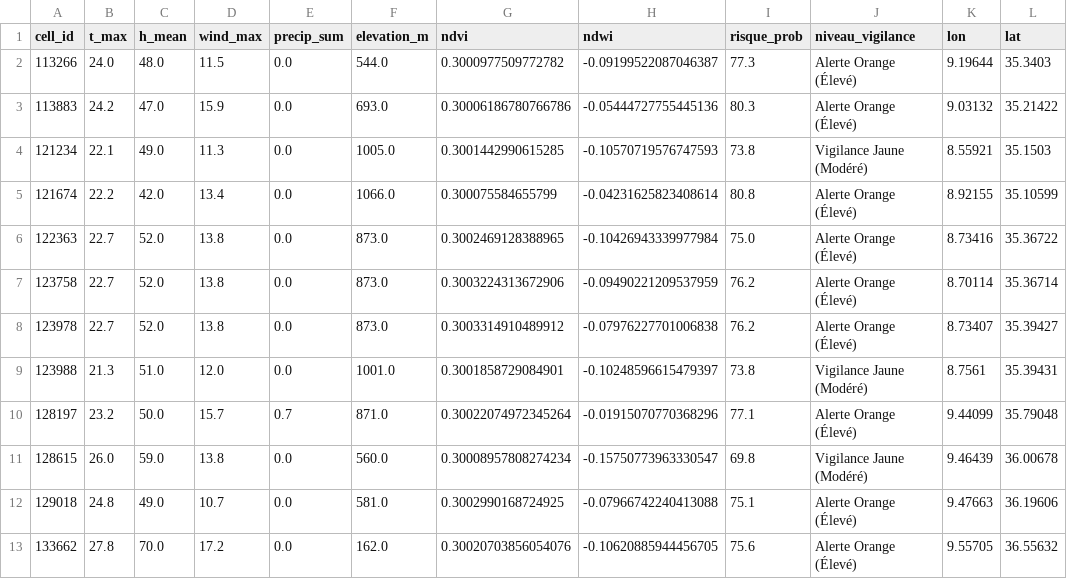
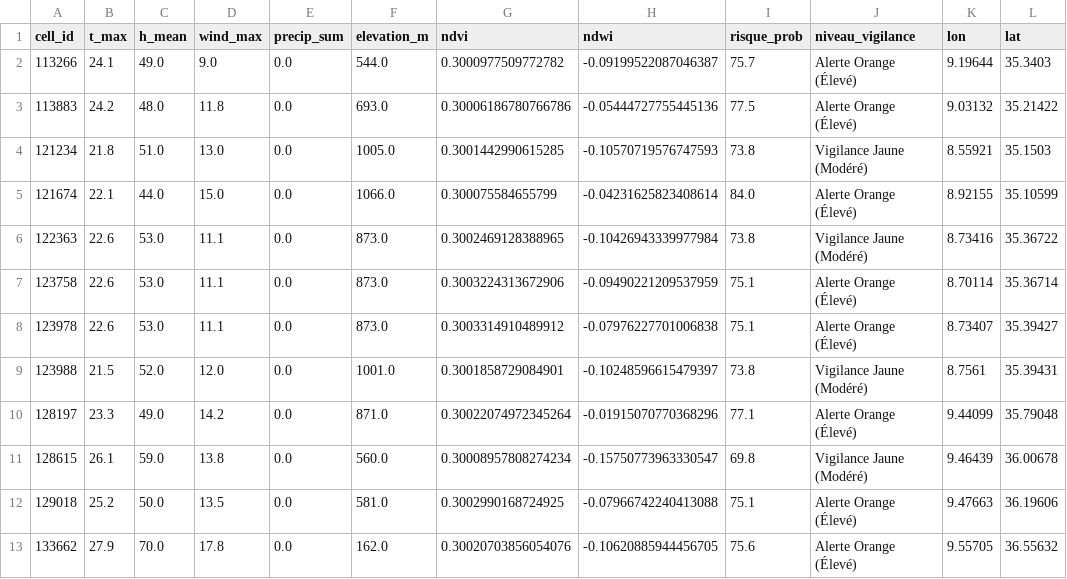
Before and after one commit to Ba7athproject/Tunisia_Fire_Watch, a CSV file: carte_risques_demain_reel.csv, drawn as a sheet; only a part is shown; the diff covers the shown part only.

```diff
--- a/carte_risques_demain_reel.csv
+++ b/carte_risques_demain_reel.csv
@@ -1,13 +1,13 @@
 cell_id,t_max,h_mean,wind_max,precip_sum,elevation_m,ndvi,ndwi,risque_prob,niveau_vigilance,lon,lat
-113266,24.0,48.0,11.5,0.0,544.0,0.3000977509772782,-0.09199522087046387,77.3,Alerte Orange (Élevé),9.19644,35.3403
-113883,24.2,47.0,15.9,0.0,693.0,0.30006186780766786,-0.05444727755445136,80.3,Alerte Orange (Élevé),9.03132,35.21422
-121234,22.1,49.0,11.3,0.0,1005.0,0.3001442990615285,-0.10570719576747593,73.8,Vigilance Jaune (Modéré),8.55921,35.1503
-121674,22.2,42.0,13.4,0.0,1066.0,0.300075584655799,-0.04231625823408614,80.8,Alerte Orange (Élevé),8.92155,35.10599
-122363,22.7,52.0,13.8,0.0,873.0,0.3002469128388965,-0.10426943339977984,75.0,Alerte Orange (Élevé),8.73416,35.36722
-123758,22.7,52.0,13.8,0.0,873.0,0.3003224313672906,-0.09490221209537959,76.2,Alerte Orange (Élevé),8.70114,35.36714
-123978,22.7,52.0,13.8,0.0,873.0,0.3003314910489912,-0.07976227701006838,76.2,Alerte Orange (Élevé),8.73407,35.39427
-123988,21.3,51.0,12.0,0.0,1001.0,0.3001858729084901,-0.10248596615479397,73.8,Vigilance Jaune (Modéré),8.7561,35.39431
-128197,23.2,50.0,15.7,0.7,871.0,0.30022074972345264,-0.01915070770368296,77.1,Alerte Orange (Élevé),9.44099,35.79048
-128615,26.0,59.0,13.8,0.0,560.0,0.30008957808274234,-0.15750773963330547,69.8,Vigilance Jaune (Modéré),9.46439,36.00678
-129018,24.8,49.0,10.7,0.0,581.0,0.3002990168724925,-0.07966742240413088,75.1,Alerte Orange (Élevé),9.47663,36.19606
-133662,27.8,70.0,17.2,0.0,162.0,0.30020703856054076,-0.10620885944456705,75.6,Alerte Orange (Élevé),9.55705,36.55632
+113266,24.1,49.0,9.0,0.0,544.0,0.3000977509772782,-0.09199522087046387,75.7,Alerte Orange (Élevé),9.19644,35.3403
+113883,24.2,48.0,11.8,0.0,693.0,0.30006186780766786,-0.05444727755445136,77.5,Alerte Orange (Élevé),9.03132,35.21422
+121234,21.8,51.0,13.0,0.0,1005.0,0.3001442990615285,-0.10570719576747593,73.8,Vigilance Jaune (Modéré),8.55921,35.1503
+121674,22.1,44.0,15.0,0.0,1066.0,0.300075584655799,-0.04231625823408614,84.0,Alerte Orange (Élevé),8.92155,35.10599
+122363,22.6,53.0,11.1,0.0,873.0,0.3002469128388965,-0.10426943339977984,73.8,Vigilance Jaune (Modéré),8.73416,35.36722
+123758,22.6,53.0,11.1,0.0,873.0,0.3003224313672906,-0.09490221209537959,75.1,Alerte Orange (Élevé),8.70114,35.36714
+123978,22.6,53.0,11.1,0.0,873.0,0.3003314910489912,-0.07976227701006838,75.1,Alerte Orange (Élevé),8.73407,35.39427
+123988,21.5,52.0,12.0,0.0,1001.0,0.3001858729084901,-0.10248596615479397,73.8,Vigilance Jaune (Modéré),8.7561,35.39431
+128197,23.3,49.0,14.2,0.0,871.0,0.30022074972345264,-0.01915070770368296,77.1,Alerte Orange (Élevé),9.44099,35.79048
+128615,26.1,59.0,13.8,0.0,560.0,0.30008957808274234,-0.15750773963330547,69.8,Vigilance Jaune (Modéré),9.46439,36.00678
+129018,25.2,50.0,13.5,0.0,581.0,0.3002990168724925,-0.07966742240413088,75.1,Alerte Orange (Élevé),9.47663,36.19606
+133662,27.9,70.0,17.8,0.0,162.0,0.30020703856054076,-0.10620885944456705,75.6,Alerte Orange (Élevé),9.55705,36.55632
```
Also changed, not shown: 107 edited cells elsewhere in this file.
